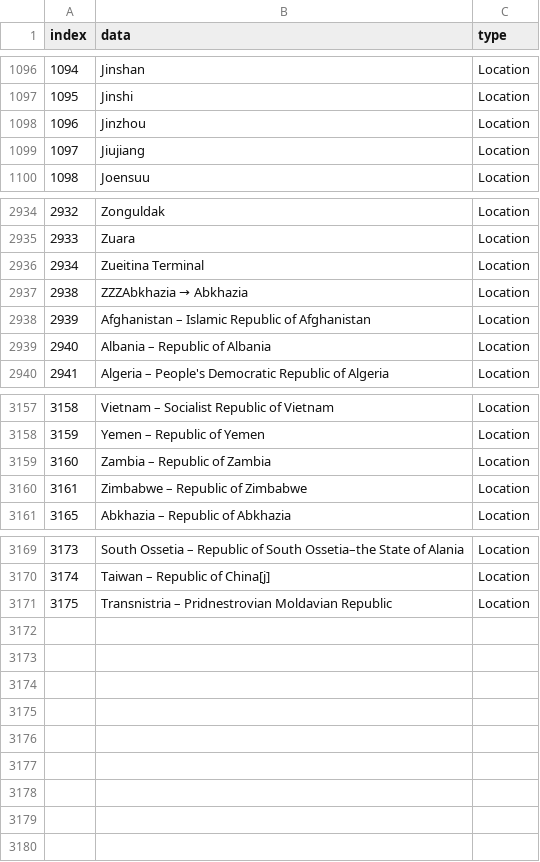
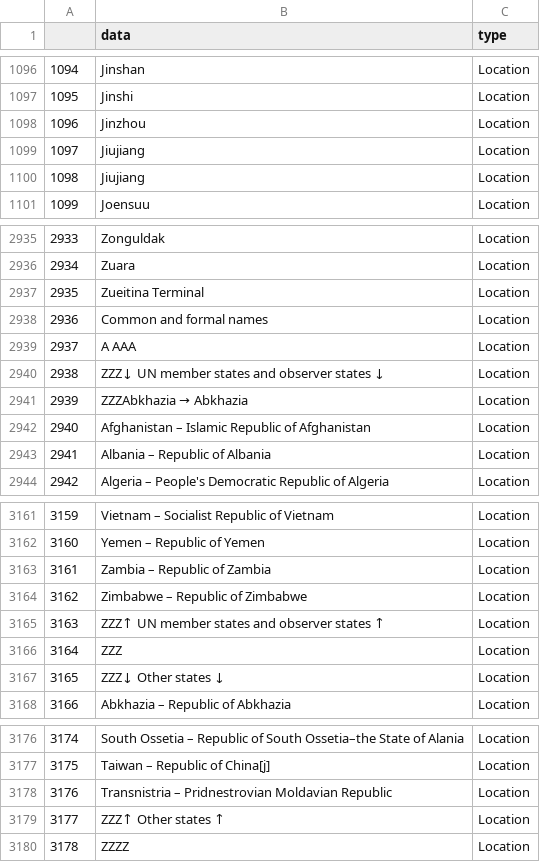
Before and after one commit to puria-radmard/vectorai, a CSV file: Latest Data/locations.csv, drawn as a sheet; only a part is shown, gaps mark what is left out; the diff names each change by its address in the sheet, - before the commit and + after, or states it on an @@ line.

```diff
--- a/Latest Data/locations.csv
+++ b/Latest Data/locations.csv
@@ column A renumbered between rows 1 and 3178 @@
+row 1100: 1098 | Jiujiang | Location
+row 2938: 2936 | Common and formal names | Location
+row 2939: 2937 | A AAA | Location
+row 2940: 2938 | ZZZ↓ UN member states and observer states ↓ | Location
+row 3165: 3163 | ZZZ↑ UN member states and observer states ↑ | Location
+row 3166: 3164 | ZZZ | Location
+row 3167: 3165 | ZZZ↓ Other states ↓ | Location
+row 3179: 3177 | ZZZ↑ Other states ↑ | Location
+row 3180: 3178 | ZZZZ | Location
```
Also changed, not shown: 2 other files.
